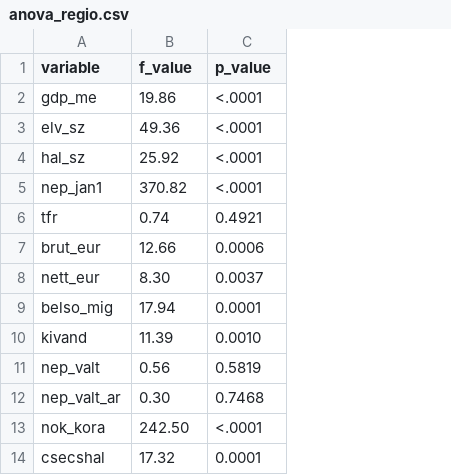
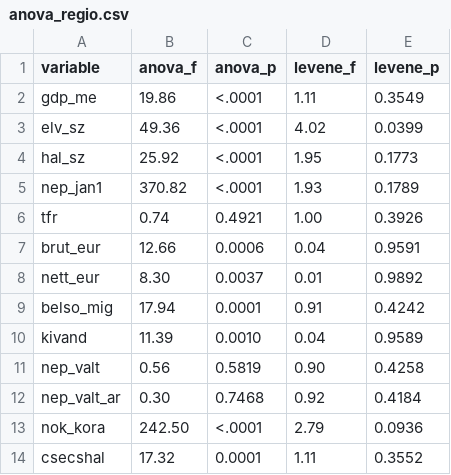
Before and after one commit to sarvariviola/test, a CSV file: data/anova_regio.csv, drawn as a sheet; only a part is shown; the diff names each change by its address in the sheet, - before the commit and + after, or states it on an @@ line.

```diff
--- a/data/anova_regio.csv
+++ b/data/anova_regio.csv
+column D (levene_f), rows 2-14: 1.11 | 4.02 | 1.95 | 1.93 | 1.00 | 0.04 | 0.01 | 0.91 | 0.04 | 0.90 | 0.92 | 2.79 | 1.11
+column E (levene_p), rows 2-14: 0.3549 | 0.0399 | 0.1773 | 0.1789 | 0.3926 | 0.9591 | 0.9892 | 0.4242 | 0.9589 | 0.4258 | 0.4184 | 0.0936 | 0.3552
-B1: f_value
+B1: anova_f
-C1: p_value
+C1: anova_p
```
Also changed, not shown: 7 other files.
